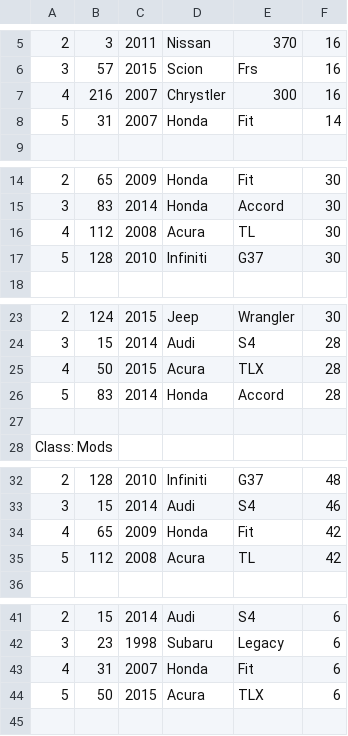
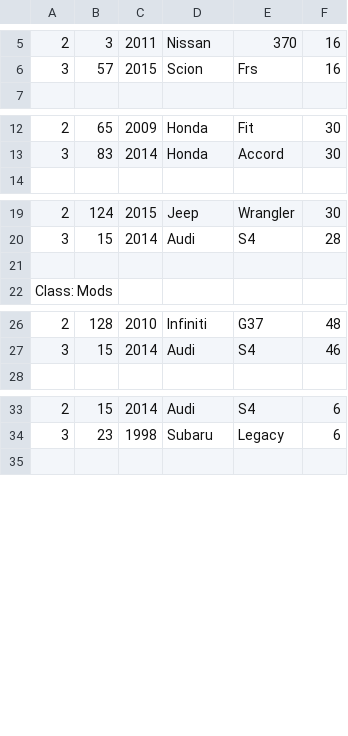
Before and after one commit to katychuang/cisc3140_lab3, a CSV file: proj3/Output/classes.csv, drawn as a sheet; only a part is shown, gaps mark what is left out; the diff covers the shown part only; the diff names each change by its address in the sheet, - before the commit and + after, or states it on an @@ line.

```diff
--- a/proj3/Output/classes.csv
+++ b/proj3/Output/classes.csv
-row 7: 4 | 216 | 2007 | Chrystler | 300 | 16
-row 8: 5 | 31 | 2007 | Honda | Fit | 14
-row 16: 4 | 112 | 2008 | Acura | TL | 30
-row 17: 5 | 128 | 2010 | Infiniti | G37 | 30
-row 25: 4 | 50 | 2015 | Acura | TLX | 28
-row 26: 5 | 83 | 2014 | Honda | Accord | 28
-row 34: 4 | 65 | 2009 | Honda | Fit | 42
-row 35: 5 | 112 | 2008 | Acura | TL | 42
-row 43: 4 | 31 | 2007 | Honda | Fit | 6
-row 44: 5 | 50 | 2015 | Acura | TLX | 6
```
Also changed, not shown: 2 removed rows elsewhere in this file, proj3/Output/top_3_by_make.csv.
